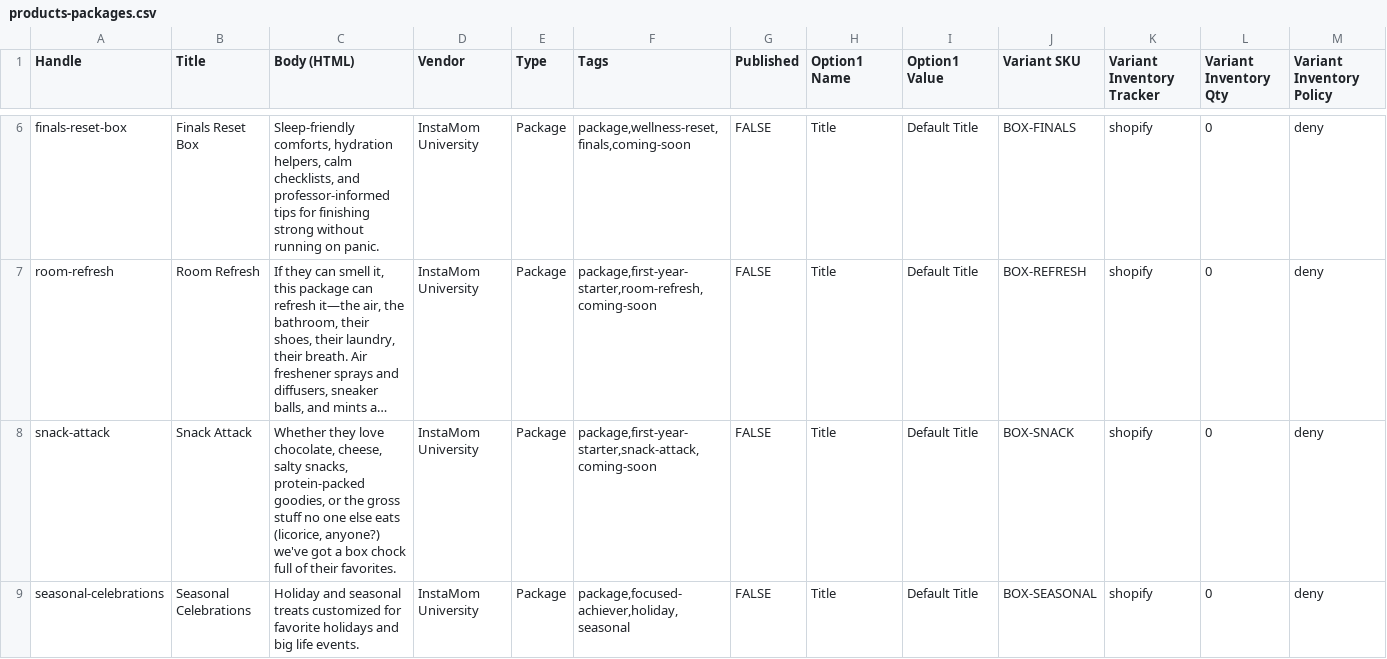
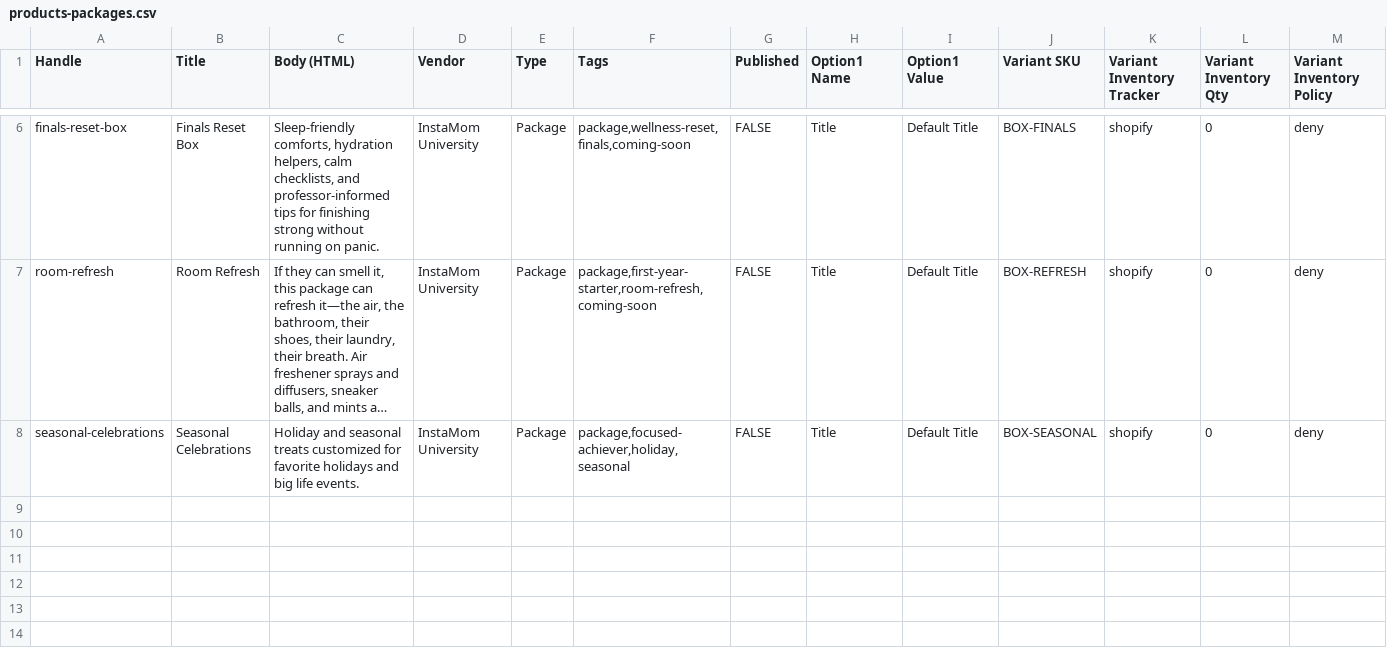
Before and after one commit to TYDTU/instamomu, a CSV file: shopify/products-packages.csv, drawn as a sheet; only a part is shown, gaps mark what is left out; long unchanged cells end in …; rows hold the shown columns only; the diff names each change by its address in the sheet, - before the commit and + after, or states it on an @@ line.

Commit message:
Remove all Snack Attack box references, notes, CSV seeds, and snippets

```diff
--- a/shopify/products-packages.csv
+++ b/shopify/products-packages.csv
-row 8: snack-attack | Snack Attack | Whether they love chocolate, cheese, salty snacks, protein-packed goodies, or the gross stuff no one else eats (licorice, anyone?) we've got a box chock full of their favorites. | InstaMom University | Package | package,first-year-starter,snack-attack,coming-soon | FALSE | Title | Default Title | BOX-SNACK | shopify | 0 | deny
```
Also changed, not shown: 6 other files.
